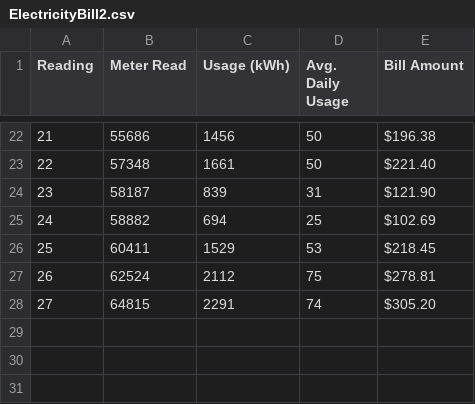
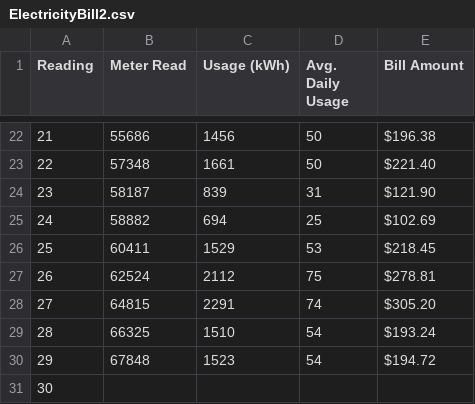
Before and after one commit to jagelves/Data, a CSV file: ElectricityBill2.csv, drawn as a sheet; only a part is shown, gaps mark what is left out; the diff names each change by its address in the sheet, - before the commit and + after, or states it on an @@ line.

Commit message:
Add files via upload

```diff
--- a/ElectricityBill2.csv
+++ b/ElectricityBill2.csv
+row 29: 28 | 66325 | 1510 | 54 | $193.24
+row 30: 29 | 67848 | 1523 | 54 | $194.72
+row 31: 30
```
